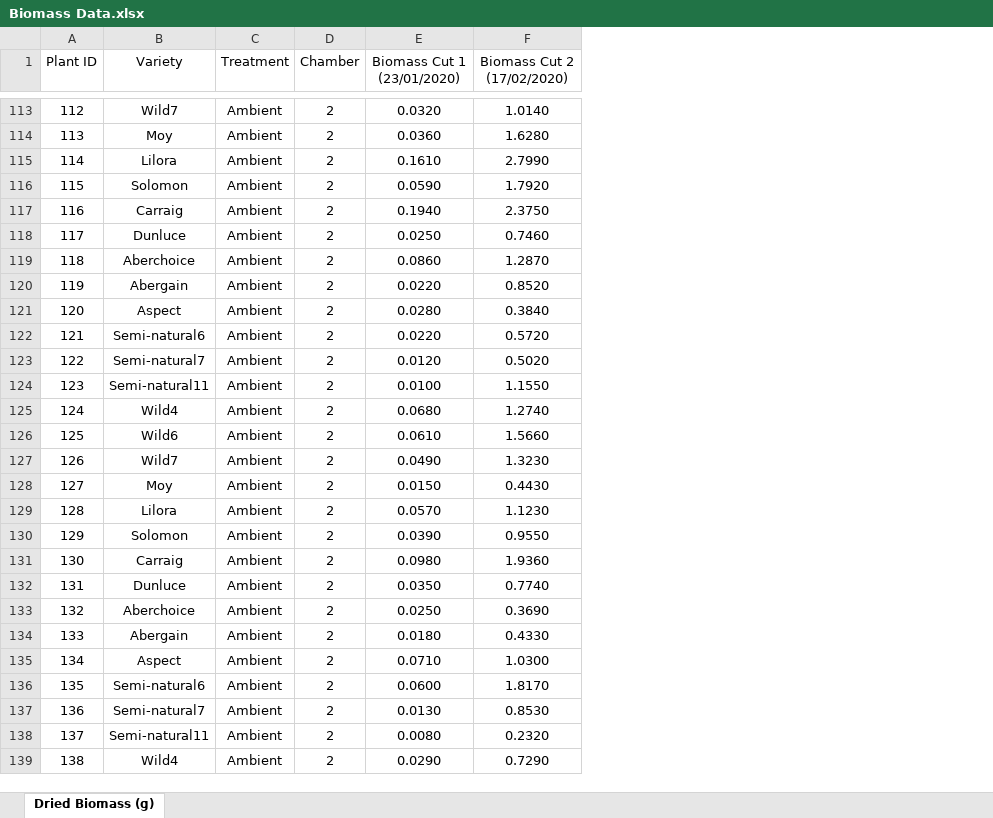
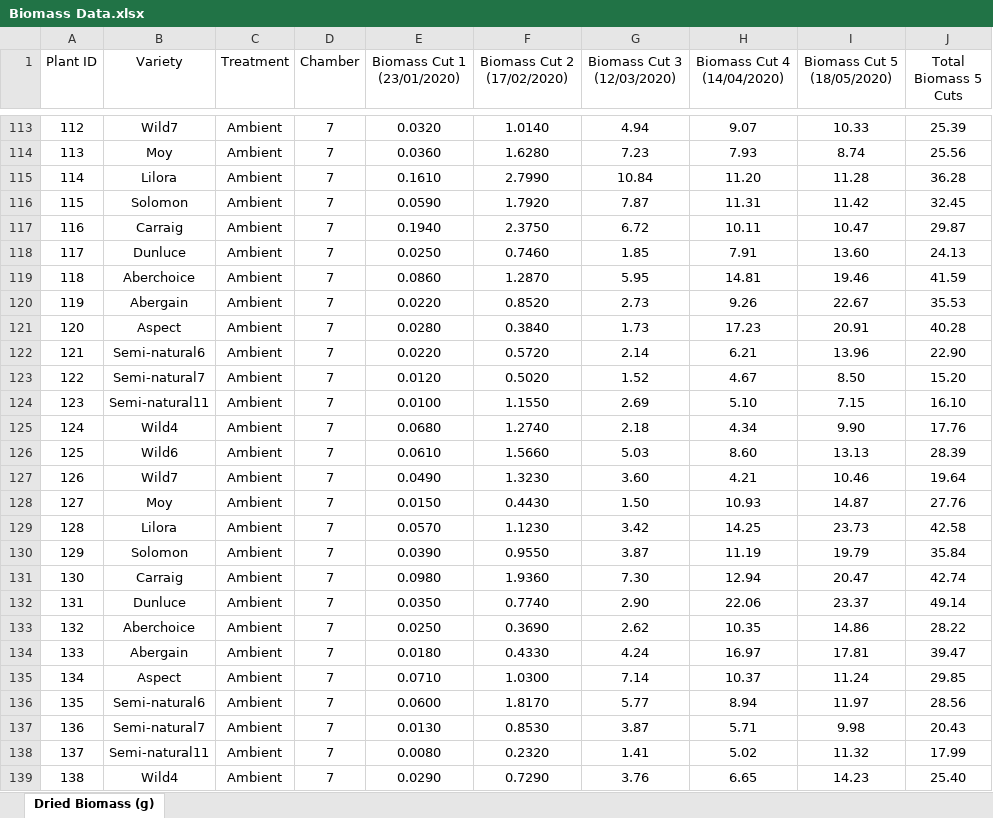
Before and after one commit to DrJonYearsley/Phenograss, an Excel workbook: data_rosemount/Biomass Data.xlsx, sheet Dried Biomass (g), drawn as a sheet; only a part is shown, gaps mark what is left out; values as stored, in another font and other column widths than the file's, no borders; the diff covers the shown part only; the diff names each change by its address in the sheet, - before the commit and + after, or states it on an @@ line.

```diff
--- a/data_rosemount/Biomass Data.xlsx (sheet Dried Biomass (g))
+++ b/data_rosemount/Biomass Data.xlsx (sheet Dried Biomass (g))
+column G (Biomass Cut 3 (12/03/2020)), rows 113-139: 4.94 | 7.23 | 10.84 | 7.87 | 6.72 | 1.85 | 5.95 | 2.73 | 1.73 | 2.14 | 1.52 | 2.69 | 2.18 | 5.03 | 3.60 | 1.50 | 3.42 | 3.87 | 7.30 | 2.90 | 2.62 | 4.24 | 7.14 | 5.77 | 3.87 | 1.41 | 3.76
+column H (Biomass Cut 4 (14/04/2020)), rows 113-139: 9.07 | 7.93 | 11.20 | 11.31 | 10.11 | 7.91 | 14.81 | 9.26 | 17.23 | 6.21 | 4.67 | 5.10 | 4.34 | 8.60 | 4.21 | 10.93 | 14.25 | 11.19 | 12.94 | 22.06 | 10.35 | 16.97 | 10.37 | 8.94 | 5.71 | 5.02 | 6.65
+column I (Biomass Cut 5 (18/05/2020)), rows 113-139: 10.33 | 8.74 | 11.28 | 11.42 | 10.47 | 13.60 | 19.46 | 22.67 | 20.91 | 13.96 | 8.50 | 7.15 | 9.90 | 13.13 | 10.46 | 14.87 | 23.73 | 19.79 | 20.47 | 23.37 | 14.86 | 17.81 | 11.24 | 11.97 | 9.98 | 11.32 | 14.23
+column J (Total Biomass 5 Cuts), rows 113-139: 25.39 | 25.56 | 36.28 | 32.45 | 29.87 | 24.13 | 41.59 | 35.53 | 40.28 | 22.90 | 15.20 | 16.10 | 17.76 | 28.39 | 19.64 | 27.76 | 42.58 | 35.84 | 42.74 | 49.14 | 28.22 | 39.47 | 29.85 | 28.56 | 20.43 | 17.99 | 25.40
-D113:D139 (Chamber): 2
+D113:D139 (Chamber): 7
```
Also changed, not shown: 141 edited cells elsewhere in this sheet, data_rosemount/Leaf Phyllochron 1-2.xlsx, data_rosemount/Leaf Phyllochron 1-3.xlsx, 9 other files.
